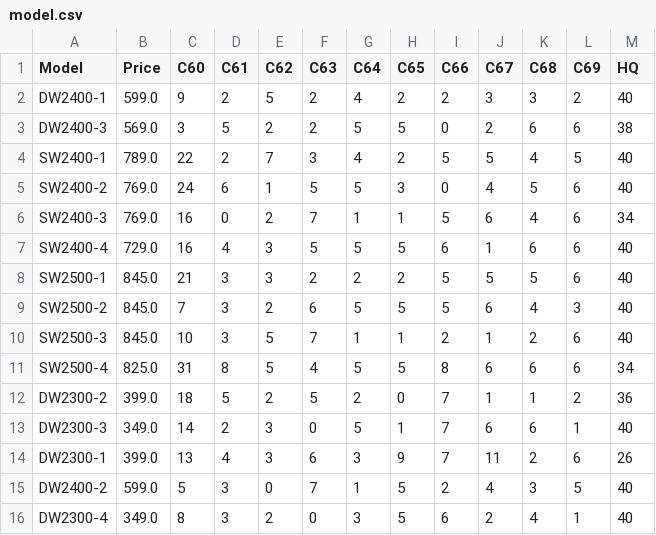
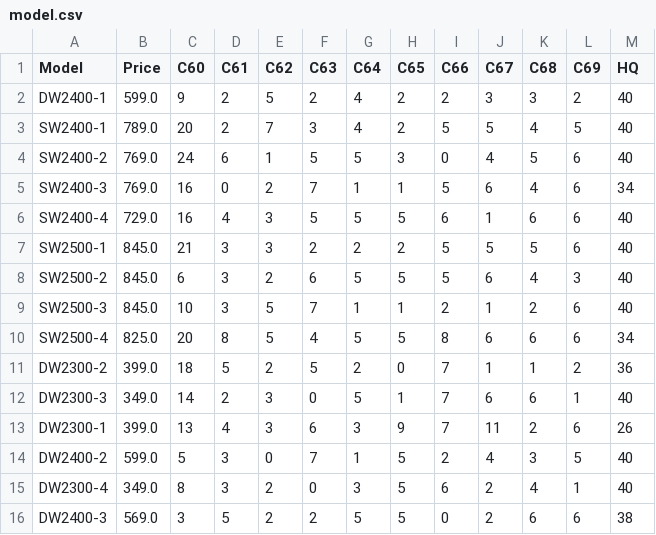
Before and after one commit to JeffTiong1031/GoldenHour-System, a CSV file: data/model.csv, drawn as a sheet.

```diff
--- a/data/model.csv
+++ b/data/model.csv
@@ -2,4 +2,3 @@ Model,Price,C60,C61,C62,C63,C64,C65,C66,C67,C68,C69,HQ
 DW2400-1,599.0,9,2,5,2,4,2,2,3,3,2,40
-DW2400-3,569.0,3,5,2,2,5,5,0,2,6,6,38
-SW2400-1,789.0,22,2,7,3,4,2,5,5,4,5,40
+SW2400-1,789.0,20,2,7,3,4,2,5,5,4,5,40
 SW2400-2,769.0,24,6,1,5,5,3,0,4,5,6,40
@@ -8,5 +7,5 @@ SW2400-4,729.0,16,4,3,5,5,5,6,1,6,6,40
 SW2500-1,845.0,21,3,3,2,2,2,5,5,5,6,40
-SW2500-2,845.0,7,3,2,6,5,5,5,6,4,3,40
+SW2500-2,845.0,6,3,2,6,5,5,5,6,4,3,40
 SW2500-3,845.0,10,3,5,7,1,1,2,1,2,6,40
-SW2500-4,825.0,31,8,5,4,5,5,8,6,6,6,34
+SW2500-4,825.0,20,8,5,4,5,5,8,6,6,6,34
 DW2300-2,399.0,18,5,2,5,2,0,7,1,1,2,36
@@ -16 +15,2 @@ DW2400-2,599.0,5,3,0,7,1,5,2,4,3,5,40
 DW2300-4,349.0,8,3,2,0,3,5,6,2,4,1,40
+DW2400-3,569.0,3,5,2,2,5,5,0,2,6,6,38
```
Also changed, not shown: data/sales.csv, 56 other files.
